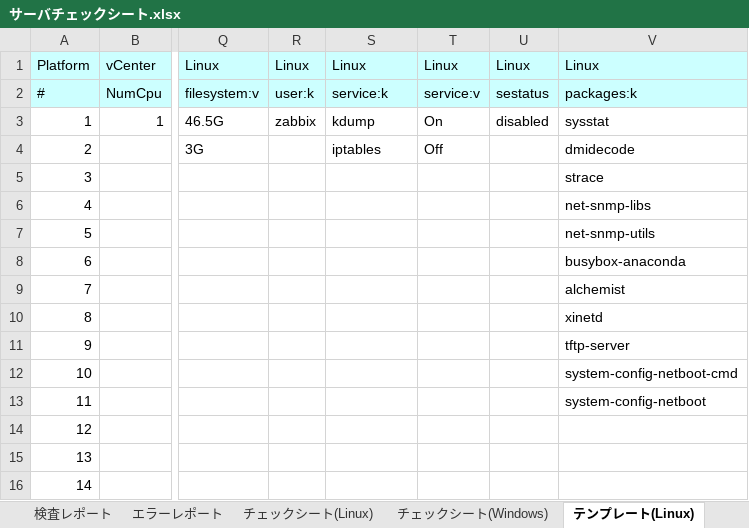
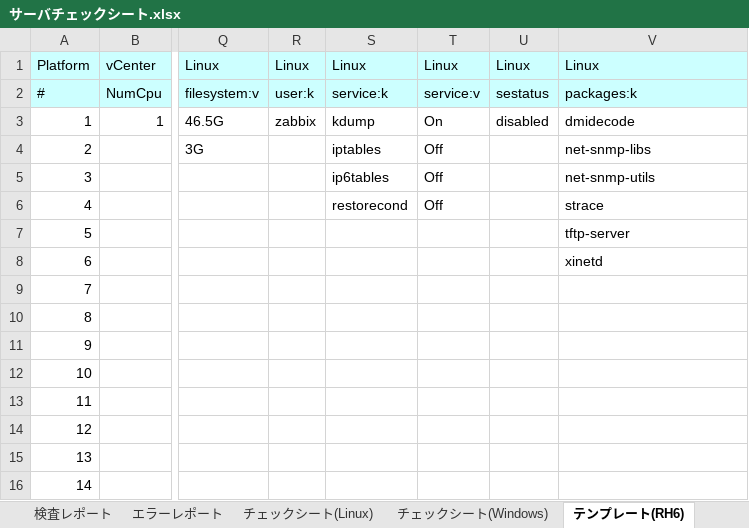
Before and after one commit to frsw3nr/gradle-server-acceptance, an Excel workbook: サーバチェックシート.xlsx, sheet テンプレート(RH6), drawn as a sheet; only a part is shown, gaps mark what is left out; values as stored, in another font and other column widths than the file's, no borders; the diff names each change by its address in the sheet, - before the commit and + after, or states it on an @@ line.

```diff
--- a/サーバチェックシート.xlsx (sheet テンプレート(RH6))
+++ b/サーバチェックシート.xlsx (sheet テンプレート(RH6))
-sheet tab: テンプレート(Linux)
+sheet tab: テンプレート(RH6)
-V3: sysstat
+V3: dmidecode
-V4: dmidecode
+V4: net-snmp-libs
-S5: (empty)
+S5: ip6tables
-T5:T6: (empty)
+T5:T6: Off
-V5: strace
+V5: net-snmp-utils
-S6: (empty)
+S6: restorecond
-V6: net-snmp-libs
+V6: strace
-V7: net-snmp-utils
+V7: tftp-server
-V8: busybox-anaconda
+V8: xinetd
-V9: alchemist
+V9: (empty)
-V10: xinetd
+V10: (empty)
-V11: tftp-server
+V11: (empty)
-V12: system-config-netboot-cmd
+V12: (empty)
-V13: system-config-netboot
+V13: (empty)
```
Also changed, not shown: sheet チェックシート(Linux), sheet テンプレート(RH7), sheet 検査対象, 6 other files.
